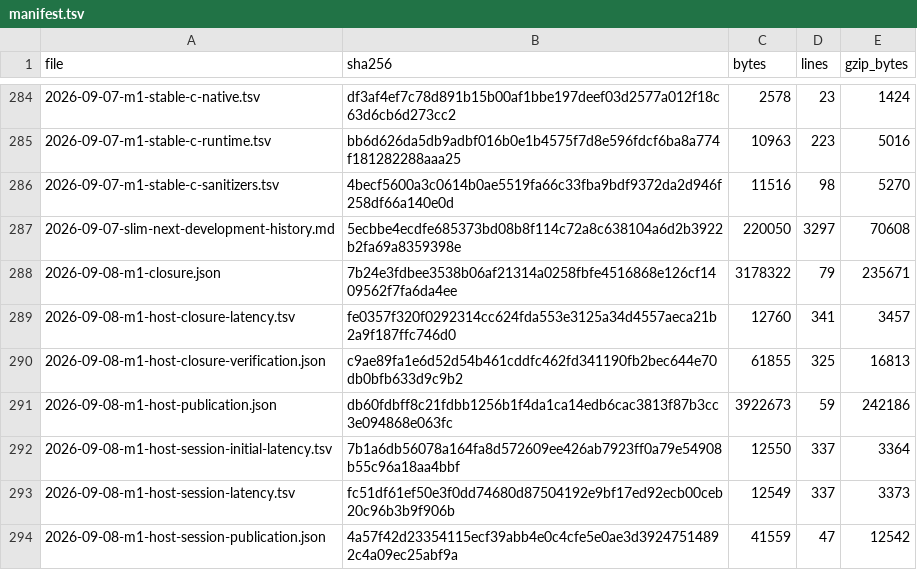
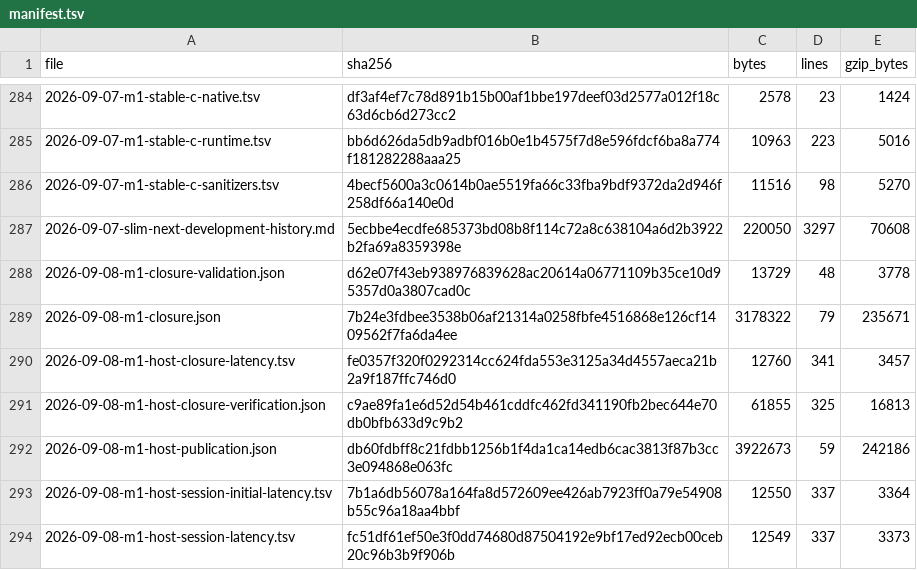
Before and after one commit to pgorzelany/slim, a TSV file: benchmarks/results/archive/manifest.tsv, drawn as a sheet; only a part is shown, gaps mark what is left out; the shorter side is filled out with more unchanged rows; the diff names each change by its address in the sheet, - before the commit and + after, or states it on an @@ line.

Commit message:
Preserve final M1 closure validation receipt

```diff
--- a/benchmarks/results/archive/manifest.tsv
+++ b/benchmarks/results/archive/manifest.tsv
+row 288: 2026-09-08-m1-closure-validation.json | d62e07f43eb938976839628ac20614a06771109b35ce10d95357d0a3807cad0c | 13729 | 48 | 3778
```
Also changed, not shown: 2 other files.
